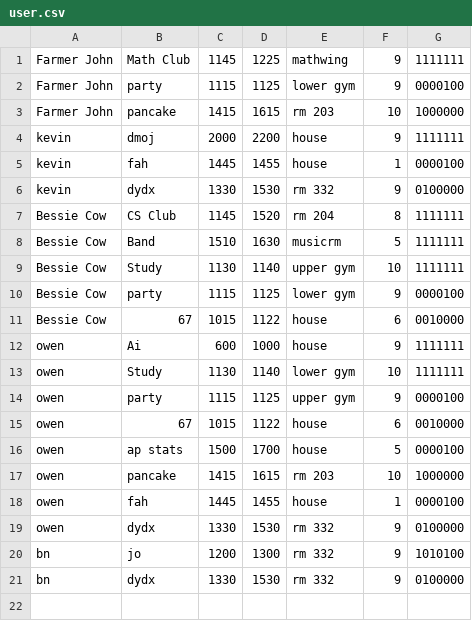
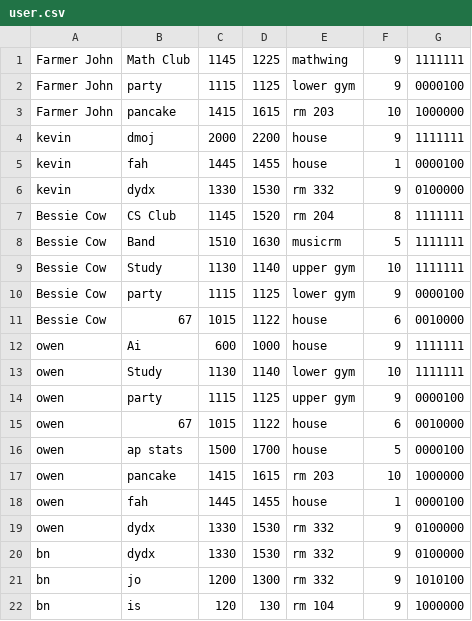
Before and after one commit to Kevin09sun/Schedule-Builder, a CSV file: ScheduleBuilder/resources/user.csv, drawn as a sheet.

Commit message:
edge case test

```diff
--- a/ScheduleBuilder/resources/user.csv
+++ b/ScheduleBuilder/resources/user.csv
@@ -19,3 +19,4 @@ owen,fah,1445,1455,house,1,0000100
 owen,dydx,1330,1530,rm 332,9,0100000
+bn,dydx,1330,1530,rm 332,9,0100000
 bn,jo,1200,1300,rm 332,9,1010100
-bn,dydx,1330,1530,rm 332,9,0100000
+bn,is,120,130,rm 104,9,1000000
```
